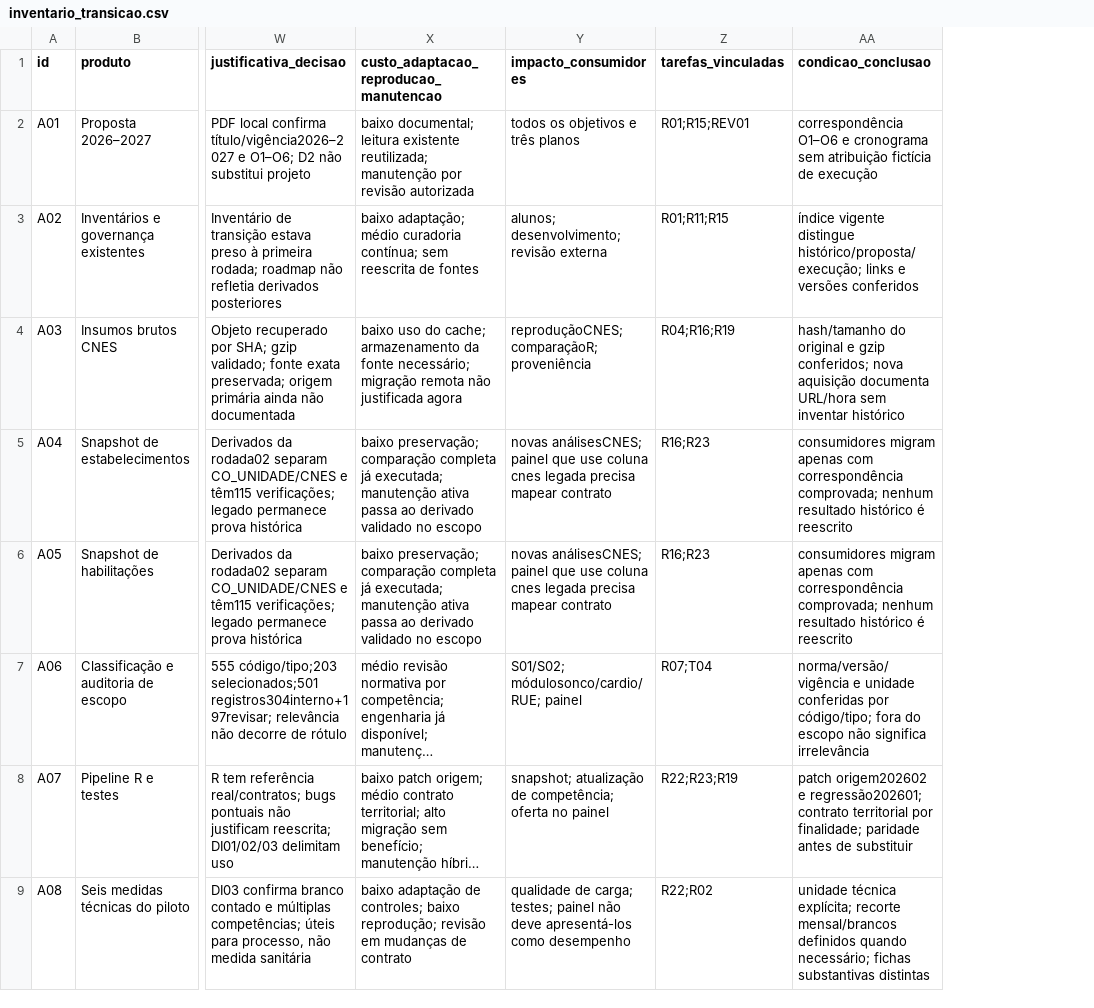
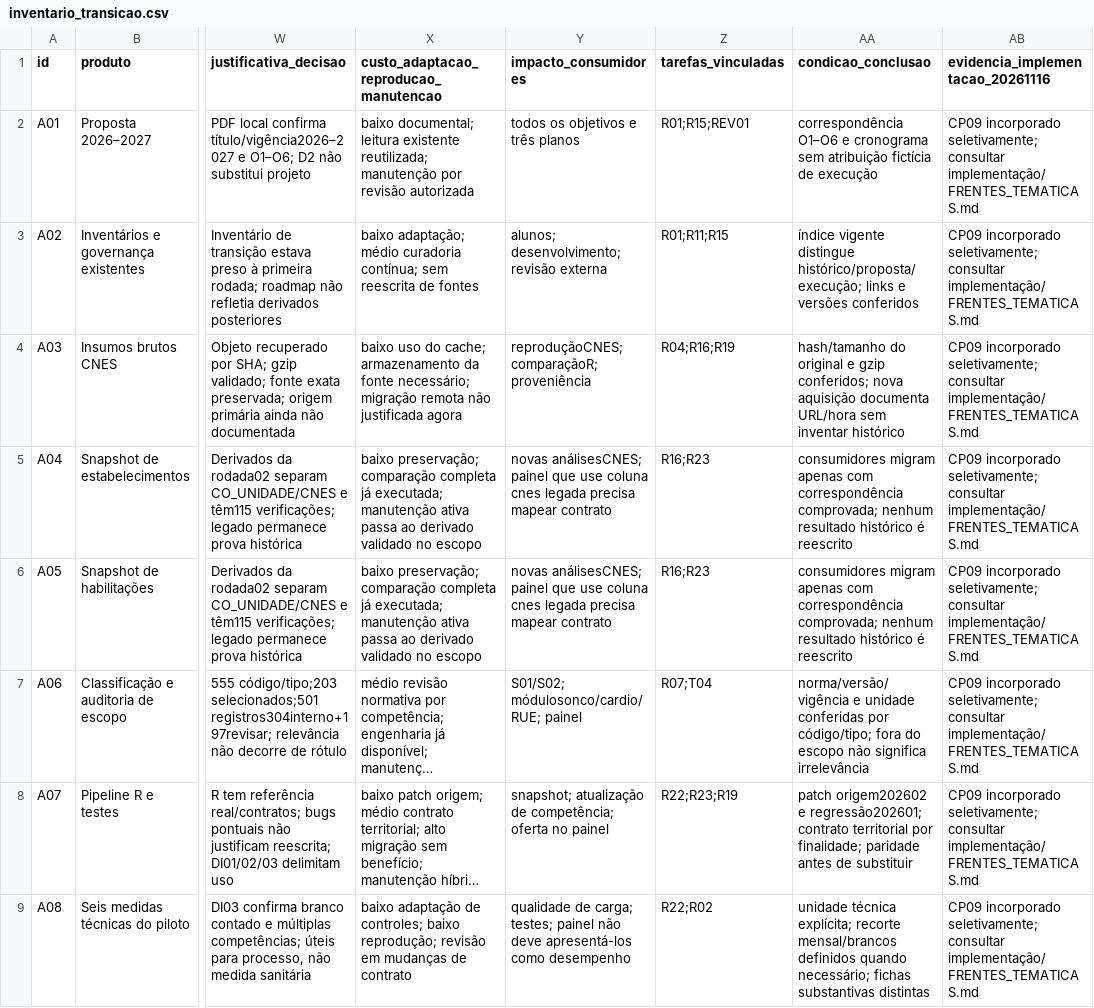
Before and after one commit to paulobmcosta-creator/Observatorio_SUS_ES, a CSV file: docs/ciclo_2026_2027/inventario_transicao.csv, drawn as a sheet; only a part is shown, gaps mark what is left out; long unchanged cells end in …; the diff names each change by its address in the sheet, - before the commit and + after, or states it on an @@ line.

```diff
--- a/docs/ciclo_2026_2027/inventario_transicao.csv
+++ b/docs/ciclo_2026_2027/inventario_transicao.csv
+column AB (evidencia_implementacao_20261116), rows 2-9: all CP09 incorporado seletivamente; consultar implementação/FRENTES_TEMATICAS.md
```
Also changed, not shown: docs/ciclo_2026_2027/implementacao/EVIDENCIAS_IMPLEMENTACAO.csv, docs/ciclo_2026_2027/implementacao/MANIFESTO_ENTREGAS.csv, 18 other files.
